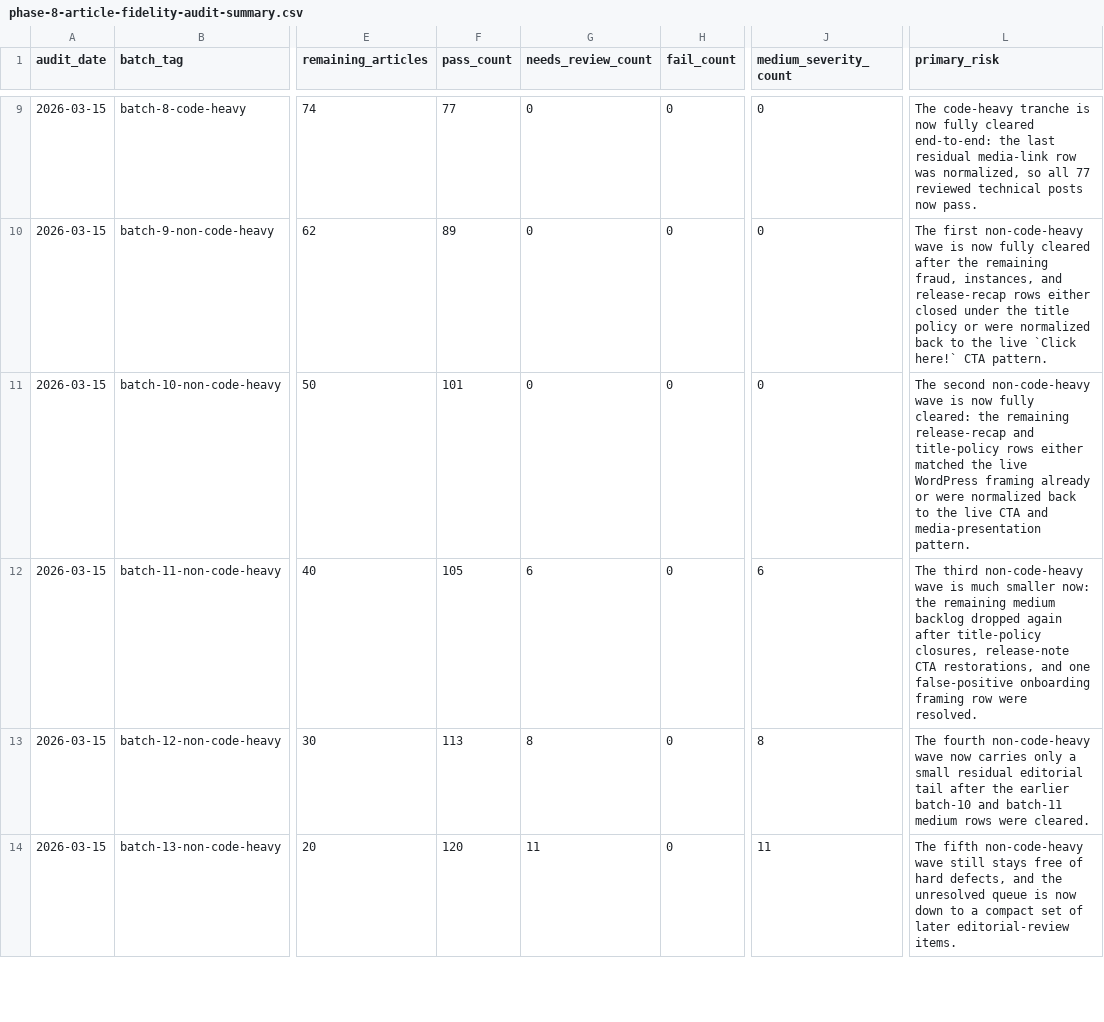
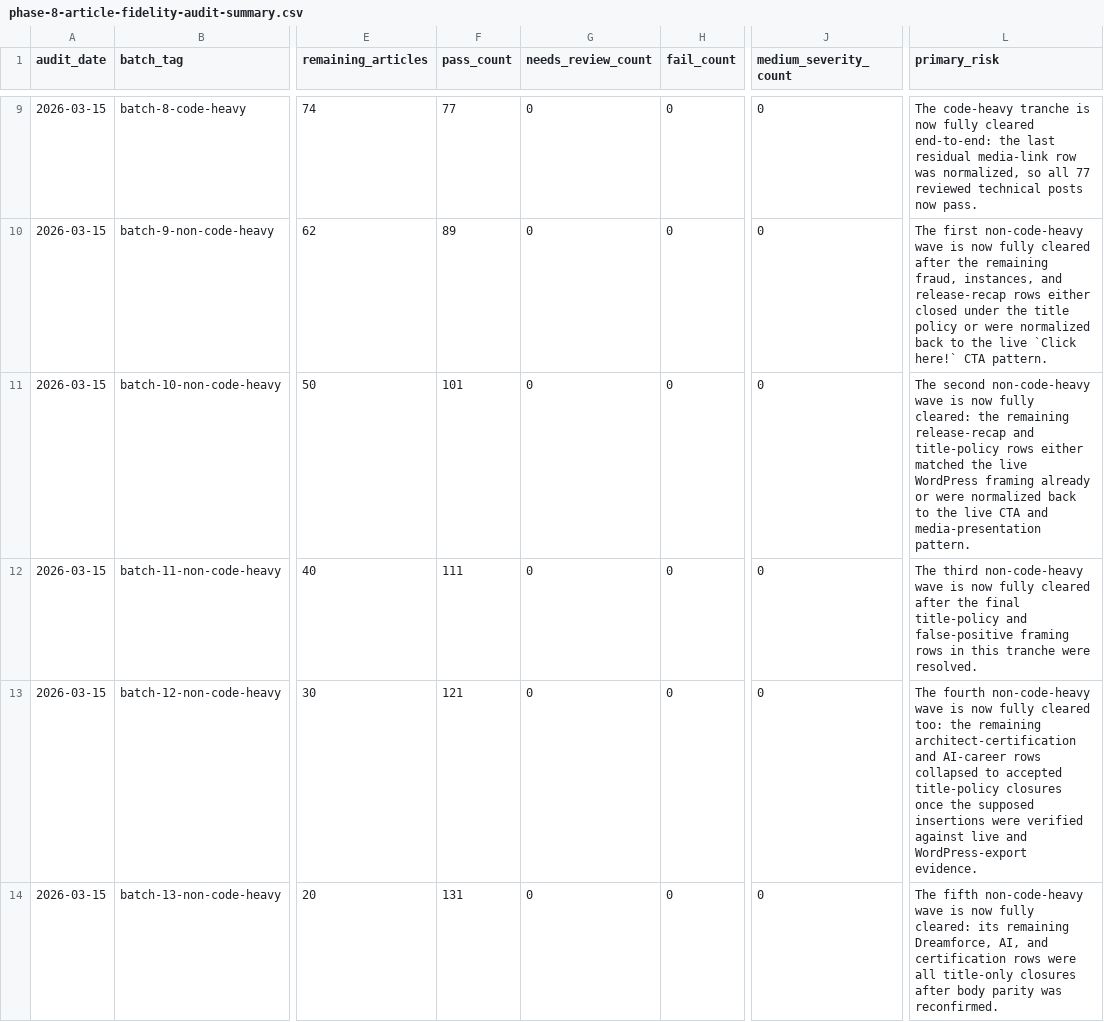
Before and after one commit to taurgis/rhino-inquisitor-com, a CSV file: migration/reports/phase-8-article-fidelity-audit-summary.csv, drawn as a sheet; only a part is shown, gaps mark what is left out; the diff covers the shown part only; the diff names each change by its address in the sheet, - before the commit and + after, or states it on an @@ line.

```diff
--- a/migration/reports/phase-8-article-fidelity-audit-summary.csv
+++ b/migration/reports/phase-8-article-fidelity-audit-summary.csv
-F12 (pass_count): 105
+F12 (pass_count): 111
-G12 (needs_review_count): 6
+G12 (needs_review_count): 0
-J12 (medium_severity_count): 6
+J12 (medium_severity_count): 0
-L12 (primary_risk): …wave is much smaller now: the remaining medium backlog dropped again after title-policy closures, release-note CTA restorations, and one false-positive onboarding framing row were resolved.
+L12 (primary_risk): …wave is now fully cleared after the final title-policy and false-positive framing rows in this tranche were resolved.
-F13 (pass_count): 113
+F13 (pass_count): 121
-G13 (needs_review_count): 8
+G13 (needs_review_count): 0
-J13 (medium_severity_count): 8
+J13 (medium_severity_count): 0
-L13 (primary_risk): …non-code-heavy wave now carries only a small residual editorial tail after the earlier batch-10 and batch-11 medium rows were cleared.
+L13 (primary_risk): …non-code-heavy wave is now fully cleared too: the remaining architect-certification and AI-career rows collapsed to accepted title-policy closures once the supposed insertions were verified against live and WordPress-export evidence.
-F14 (pass_count): 120
+F14 (pass_count): 131
-G14 (needs_review_count): 11
+G14 (needs_review_count): 0
-J14 (medium_severity_count): 11
+J14 (medium_severity_count): 0
-L14 (primary_risk): …non-code-heavy wave still stays free of hard defects, and the unresolved queue is now down to a compact set of later editorial-review items.
+L14 (primary_risk): …non-code-heavy wave is now fully cleared: its remaining Dreamforce, AI, and certification rows were all title-only closures after body parity was reconfirmed.
```
Also changed, not shown: 9 edited cells elsewhere in this file, migration/reports/phase-8-article-fidelity-audit.csv, 2 other files.
